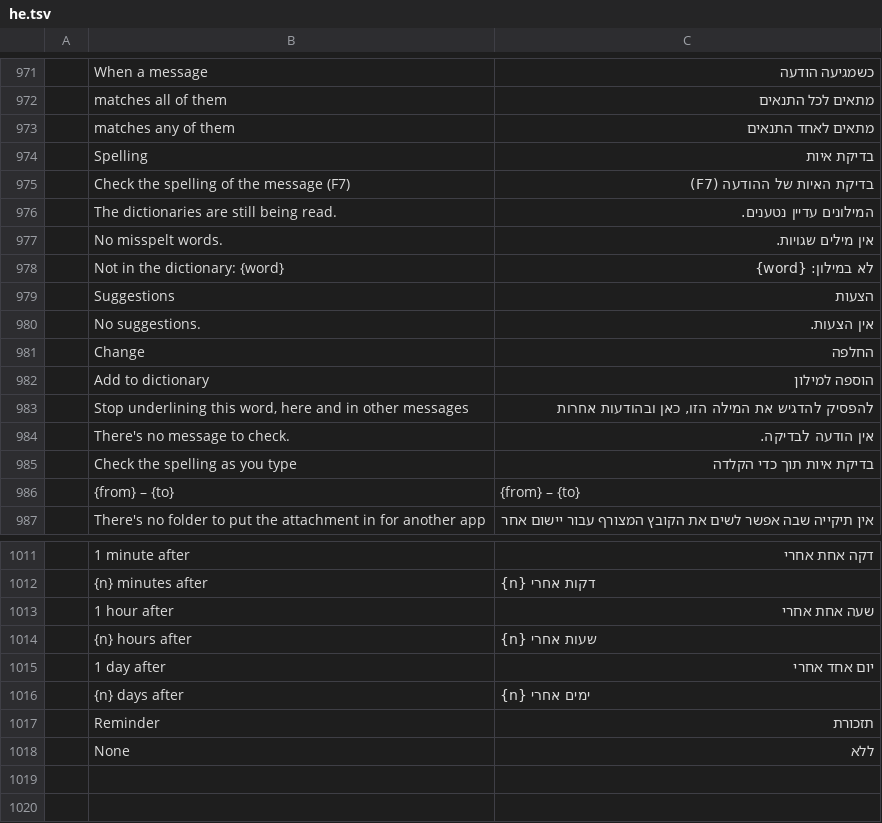
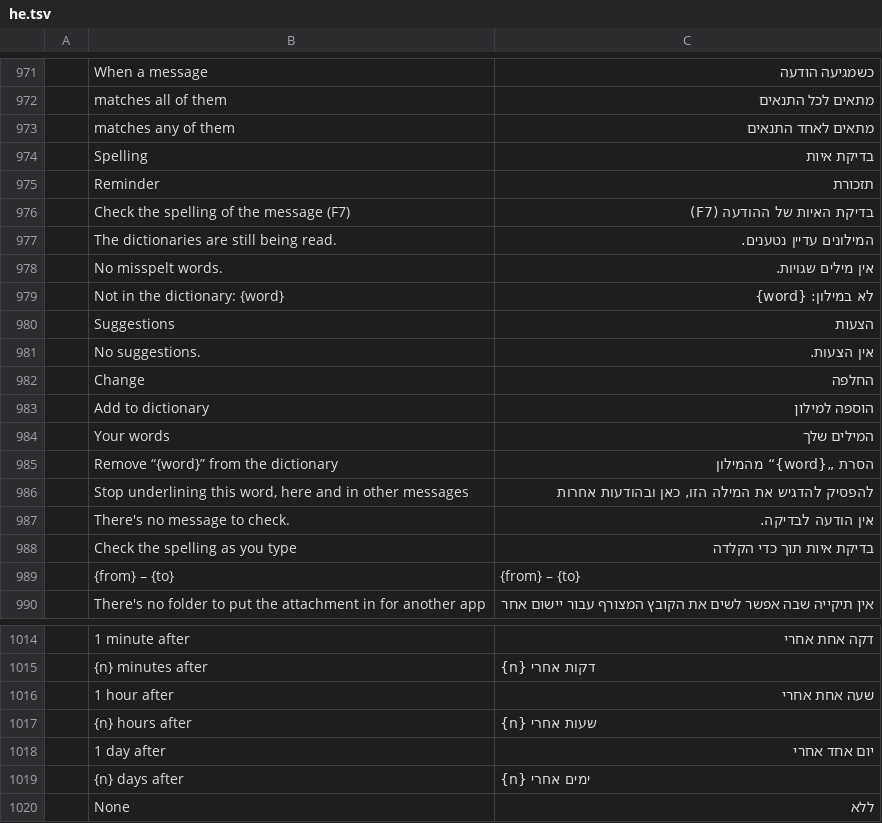
Before and after one commit to dgaudin/mailcraft, a TSV file: crates/ui-egui/src/i18n/he.tsv, drawn as a sheet; only a part is shown, gaps mark what is left out; the diff names each change by its address in the sheet, - before the commit and + after, or states it on an @@ line.

```diff
--- a/crates/ui-egui/src/i18n/he.tsv
+++ b/crates/ui-egui/src/i18n/he.tsv
@@ row 1017 moved to row 975: Reminder @@
+row 984:  | Your words | המילים שלך
+row 985:  | Remove “{word}” from the dictionary | הסרת „{word}“ מהמילון
```
Also changed, not shown: crates/ui-egui/src/i18n/de.tsv, crates/ui-egui/src/i18n/ja.tsv, 14 other files.
